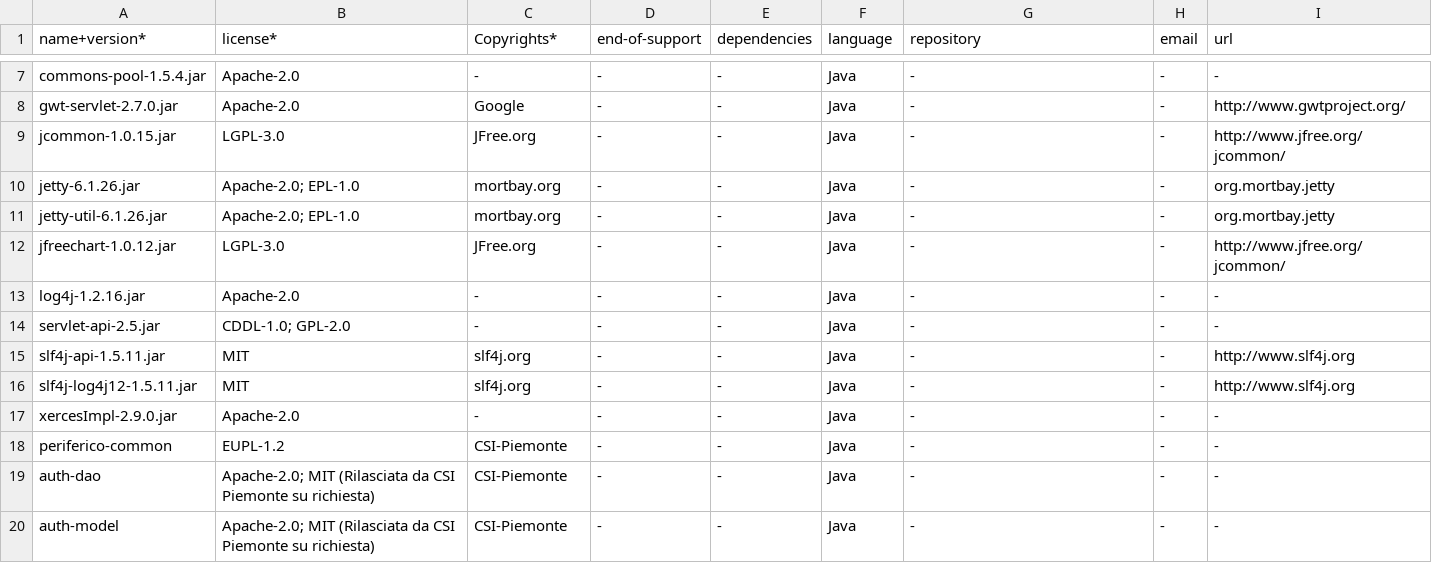
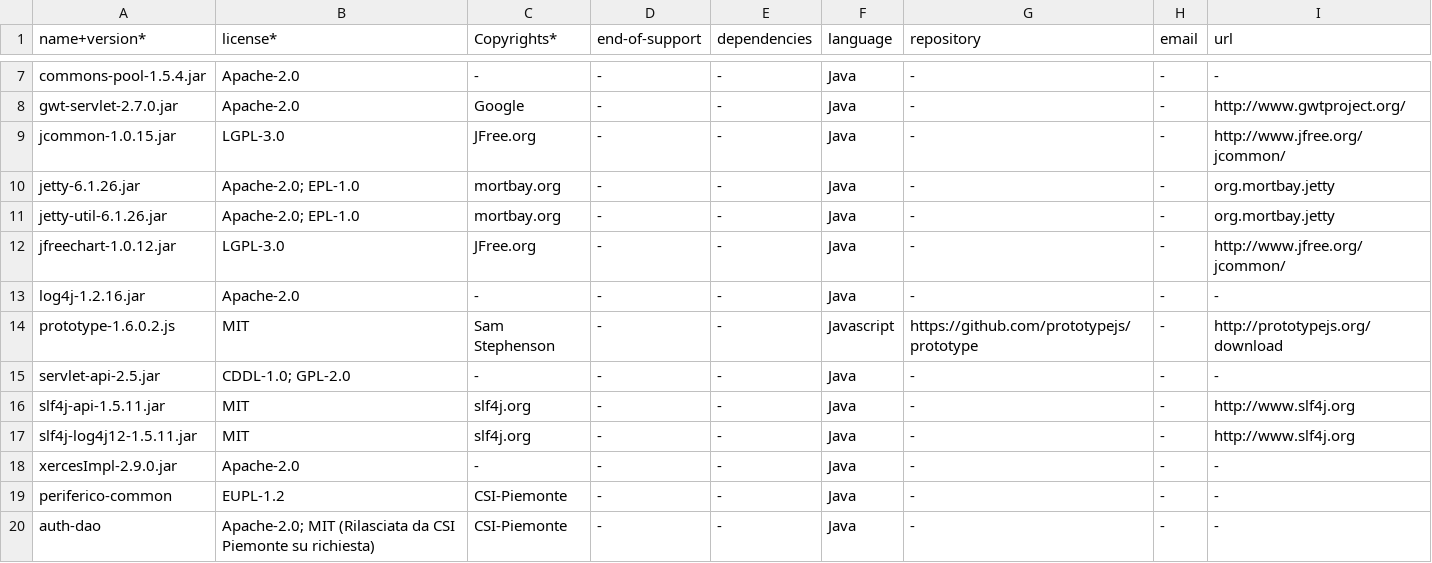
Before and after one commit to OrganizationProva1/BOM, a CSV file: BOM-centrale.csv, drawn as a sheet; only a part is shown, gaps mark what is left out; the shorter side is filled out with more unchanged rows.

Commit message:
Add files via upload

```diff
--- a/BOM-centrale.csv
+++ b/BOM-centrale.csv
@@ -13,2 +13,3 @@ jfreechart-1.0.12.jar,LGPL-3.0,JFree.org,-,-,Java,-,-,http://www.jfree.org/jcomm
 log4j-1.2.16.jar,Apache-2.0,-,-,-,Java,-,-,-
+prototype-1.6.0.2.js,MIT,Sam Stephenson,-,-,Javascript,https://github.com/prototypejs/prototype,-,http://prototypejs.org/download
 servlet-api-2.5.jar,CDDL-1.0; GPL-2.0,-,-,-,Java,-,-,-
```
